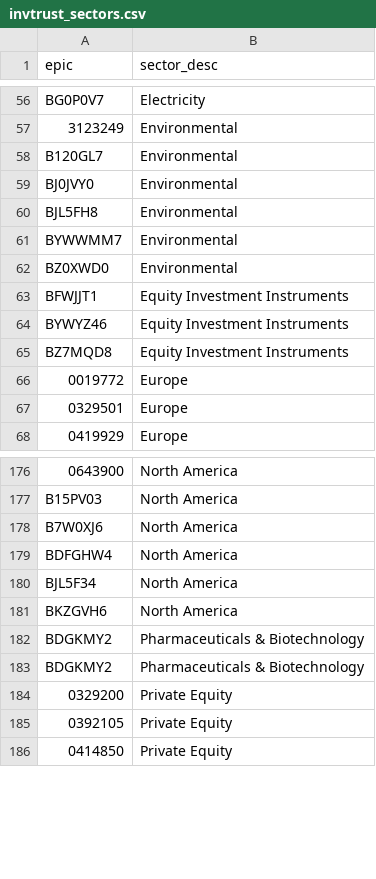
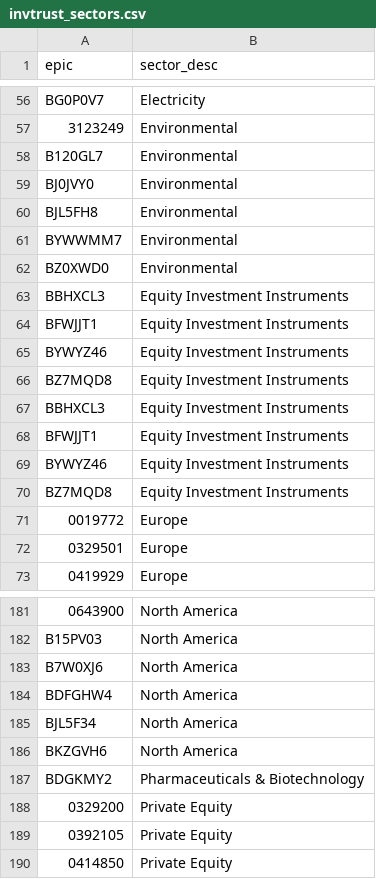
Before and after one commit to KqSMea8/picker, a CSV file: invtrust_sectors.csv, drawn as a sheet; only a part is shown, gaps mark what is left out; removed rows and columns are numbered as before the commit, all else as after; the diff names each change by its address in the sheet, - before the commit and + after, or states it on an @@ line.

```diff
--- a/invtrust_sectors.csv
+++ b/invtrust_sectors.csv
+row 63: BBHXCL3 | Equity Investment Instruments
+row 64: BFWJJT1 | Equity Investment Instruments
+row 65: BYWYZ46 | Equity Investment Instruments
+row 66: BZ7MQD8 | Equity Investment Instruments
+row 67: BBHXCL3 | Equity Investment Instruments
-row 182: BDGKMY2 | Pharmaceuticals & Biotechnology
```
Also changed, not shown: etf_details.csv, etf_sectors.csv, 5 other files.
